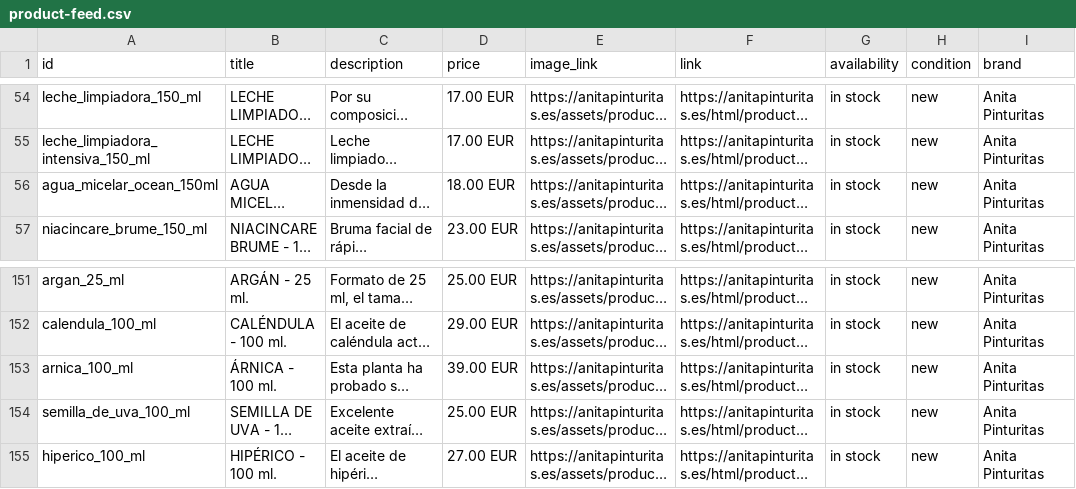
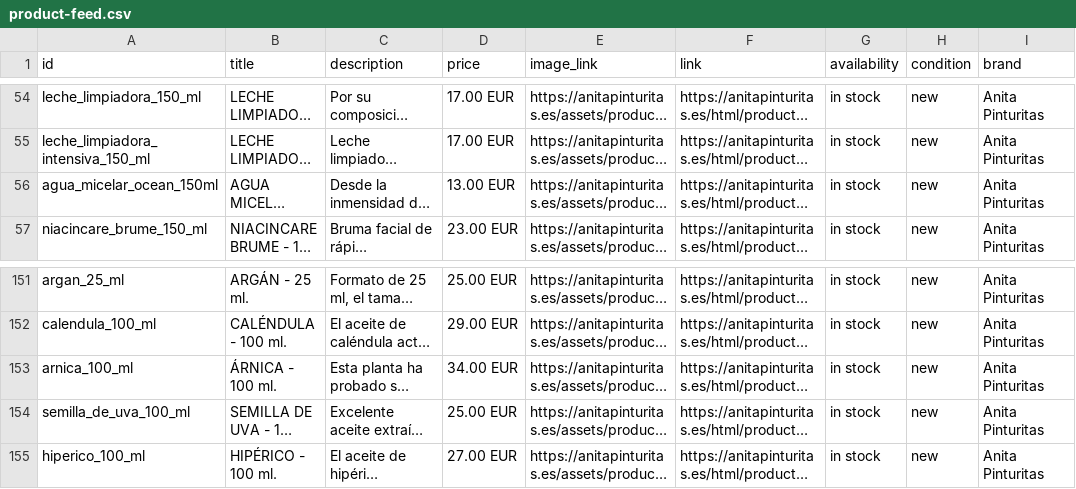
Before and after one commit to AlexFerrandezWeb/AnitaPinturitasV2, a CSV file: product-feed.csv, drawn as a sheet; only a part is shown, gaps mark what is left out; long unchanged cells end in …; the diff names each change by its address in the sheet, - before the commit and + after, or states it on an @@ line.

```diff
--- a/product-feed.csv
+++ b/product-feed.csv
-D56 (price): 18.00 EUR
+D56 (price): 13.00 EUR
-D153 (price): 39.00 EUR
+D153 (price): 34.00 EUR
```
Also changed, not shown: 1 other file.
